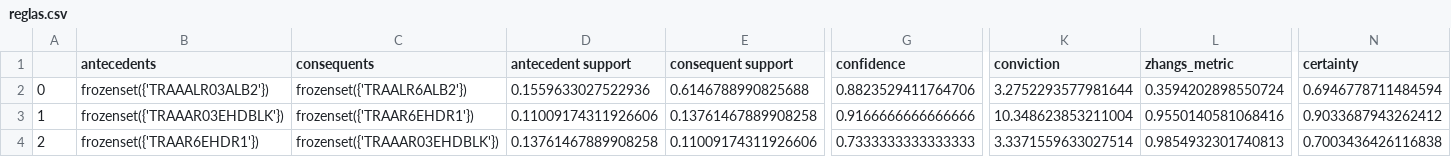
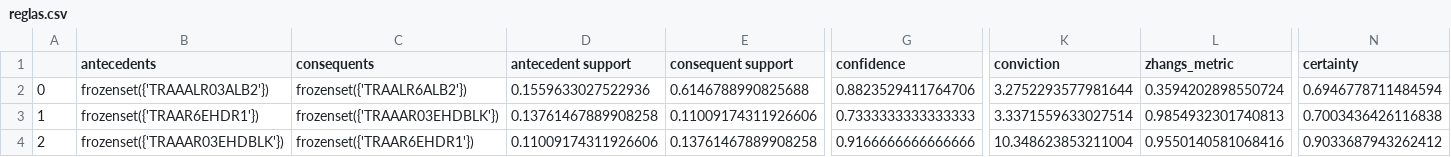
Before and after one commit to TheKey06/Market-Basket-Analysis, a CSV file: reglas/segmento_outlier/reglas.csv, drawn as a sheet; only a part is shown, gaps mark what is left out; the diff names each change by its address in the sheet, - before the commit and + after, or states it on an @@ line.

Commit message:
modificando los notebooks para extraer la informacion de los datasets

```diff
--- a/reglas/segmento_outlier/reglas.csv
+++ b/reglas/segmento_outlier/reglas.csv
-B3 (antecedents): frozenset({'TRAAAR03EHDBLK'})
+B3 (antecedents): frozenset({'TRAAR6EHDR1'})
-C3 (consequents): frozenset({'TRAAR6EHDR1'})
+C3 (consequents): frozenset({'TRAAAR03EHDBLK'})
-D3 (antecedent support): 0.11009174311926606
+D3 (antecedent support): 0.13761467889908258
-E3 (consequent support): 0.13761467889908258
+E3 (consequent support): 0.11009174311926606
-G3 (confidence): 0.9166666666666666
+G3 (confidence): 0.7333333333333333
-K3 (conviction): 10.348623853211004
+K3 (conviction): 3.3371559633027514
-L3 (zhangs_metric): 0.9550140581068416
+L3 (zhangs_metric): 0.9854932301740813
-N3 (certainty): 0.9033687943262412
+N3 (certainty): 0.7003436426116838
-B4 (antecedents): frozenset({'TRAAR6EHDR1'})
+B4 (antecedents): frozenset({'TRAAAR03EHDBLK'})
-C4 (consequents): frozenset({'TRAAAR03EHDBLK'})
+C4 (consequents): frozenset({'TRAAR6EHDR1'})
-D4 (antecedent support): 0.13761467889908258
+D4 (antecedent support): 0.11009174311926606
-E4 (consequent support): 0.11009174311926606
+E4 (consequent support): 0.13761467889908258
-G4 (confidence): 0.7333333333333333
+G4 (confidence): 0.9166666666666666
-K4 (conviction): 3.3371559633027514
+K4 (conviction): 10.348623853211004
-L4 (zhangs_metric): 0.9854932301740813
+L4 (zhangs_metric): 0.9550140581068416
-N4 (certainty): 0.7003436426116838
+N4 (certainty): 0.9033687943262412
```
Also changed, not shown: 8 other files.
